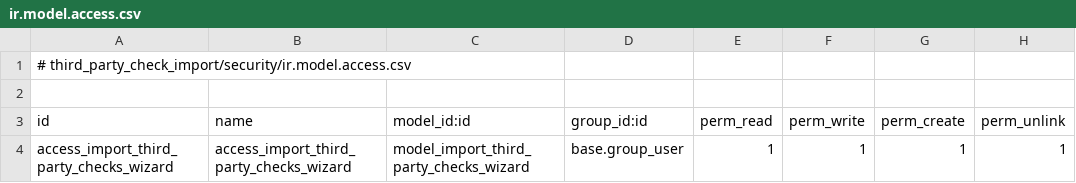
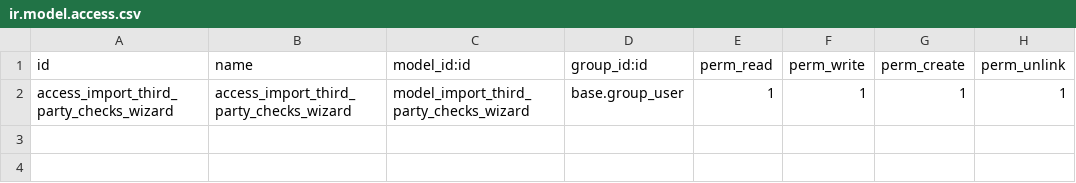
Before and after one commit to onlyone-odoo/import_third_party_checks, a CSV file: security/ir.model.access.csv, drawn as a sheet; the diff names each change by its address in the sheet, - before the commit and + after, or states it on an @@ line.

Commit message:
fix security access

```diff
--- a/security/ir.model.access.csv
+++ b/security/ir.model.access.csv
-row 1: # third_party_check_import/security/ir.model.access.csv
-row 2: (empty)
```
Also changed, not shown: 2 other files.
